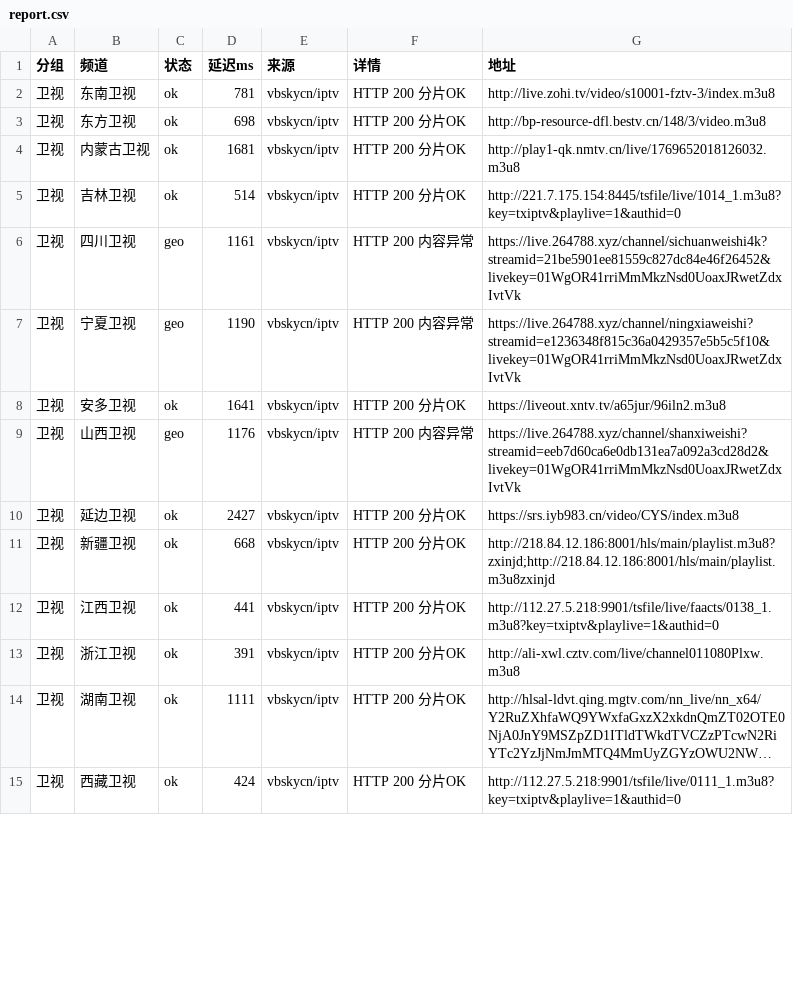
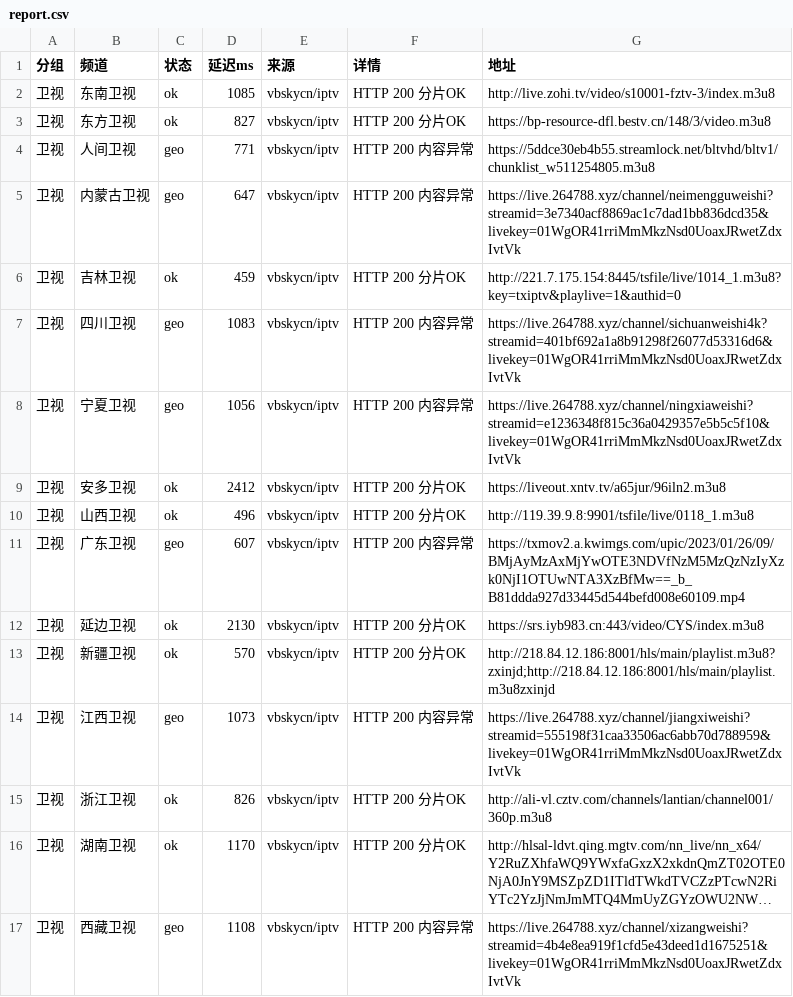
Before and after one commit to coollightxp/live-tv, a CSV file: report.csv, drawn as a sheet; only a part is shown; long unchanged cells end in …; addresses are those after the commit; the diff covers the shown part only; the diff names each change by its address in the sheet, - before the commit and + after, or states it on an @@ line.

```diff
--- a/report.csv
+++ b/report.csv
-D2 (延迟ms): 781
+D2 (延迟ms): 1085
-D3 (延迟ms): 698
+D3 (延迟ms): 827
-G3 (地址): http://bp-resource-dfl.bestv.cn/148/3/video.m3u8
+G3 (地址): https://bp-resource-dfl.bestv.cn/148/3/video.m3u8
+row 4: 卫视 | 人间卫视 | geo | 771 | vbskycn/iptv | HTTP 200 内容异常 | https://5ddce30eb4b55.streamlock.net/bltvhd/bltv1/chunklist_w511254805.m3u8
-C5 (状态): ok
+C5 (状态): geo
-D5 (延迟ms): 1681
+D5 (延迟ms): 647
-F5 (详情): HTTP 200 分片OK
+F5 (详情): HTTP 200 内容异常
-G5 (地址): http://play1-qk.nmtv.cn/live/1769652018126032.m3u8
+G5 (地址): https://live.264788.xyz/channel/neimengguweishi?streamid=3e7340acf8869ac1c7dad1bb836dcd35&livekey=01WgOR41rriMmMkzNsd0UoaxJRwetZdxIvtVk
-D6 (延迟ms): 514
+D6 (延迟ms): 459
-D7 (延迟ms): 1161
+D7 (延迟ms): 1083
-G7 (地址): https://live.264788.xyz/channel/sichuanweishi4k?streamid=21be5901ee81559c827dc84e46f26452&livekey=01WgOR41rriMmMkzNsd0UoaxJRwetZdxIvtVk
+G7 (地址): https://live.264788.xyz/channel/sichuanweishi4k?streamid=401bf692a1a8b91298f26077d53316d6&livekey=01WgOR41rriMmMkzNsd0UoaxJRwetZdxIvtVk
-D8 (延迟ms): 1190
+D8 (延迟ms): 1056
-D9 (延迟ms): 1641
+D9 (延迟ms): 2412
-C10 (状态): geo
+C10 (状态): ok
-D10 (延迟ms): 1176
+D10 (延迟ms): 496
-F10 (详情): HTTP 200 内容异常
+F10 (详情): HTTP 200 分片OK
-G10 (地址): https://live.264788.xyz/channel/shanxiweishi?streamid=eeb7d60ca6e0db131ea7a092a3cd28d2&livekey=01WgOR41rriMmMkzNsd0UoaxJRwetZdxIvtVk
+G10 (地址): http://119.39.9.8:9901/tsfile/live/0118_1.m3u8
+row 11: 卫视 | 广东卫视 | geo | 607 | vbskycn/iptv | HTTP 200 内容异常 | https://txmov2.a.kwimgs.com/upic/2023/01/26/09/BMjAyMzAxMjYwOTE3NDVfNzM5MzQzNzIyXzk0NjI1OTUwNTA3XzBfMw==_b_B81ddda927d33445d544befd008e60109.mp4
-D12 (延迟ms): 2427
+D12 (延迟ms): 2130
-G12 (地址): https://srs.iyb983.cn/video/CYS/index.m3u8
+G12 (地址): https://srs.iyb983.cn:443/video/CYS/index.m3u8
-D13 (延迟ms): 668
+D13 (延迟ms): 570
-C14 (状态): ok
+C14 (状态): geo
-D14 (延迟ms): 441
+D14 (延迟ms): 1073
-F14 (详情): HTTP 200 分片OK
+F14 (详情): HTTP 200 内容异常
-G14 (地址): http://112.27.5.218:9901/tsfile/live/faacts/0138_1.m3u8?key=txiptv&playlive=1&authid=0
+G14 (地址): https://live.264788.xyz/channel/jiangxiweishi?streamid=555198f31caa33506ac6abb70d788959&livekey=01WgOR41rriMmMkzNsd0UoaxJRwetZdxIvtVk
-D15 (延迟ms): 391
+D15 (延迟ms): 826
-G15 (地址): http://ali-xwl.cztv.com/live/channel011080Plxw.m3u8
+G15 (地址): http://ali-vl.cztv.com/channels/lantian/channel001/360p.m3u8
-D16 (延迟ms): 1111
+D16 (延迟ms): 1170
-C17 (状态): ok
+C17 (状态): geo
-D17 (延迟ms): 424
+D17 (延迟ms): 1108
-F17 (详情): HTTP 200 分片OK
+F17 (详情): HTTP 200 内容异常
-G17 (地址): http://112.27.5.218:9901/tsfile/live/0111_1.m3u8?key=txiptv&playlive=1&authid=0
+G17 (地址): https://live.264788.xyz/channel/xizangweishi?streamid=4b4e8ea919f1cfd5e43deed1d1675251&livekey=01WgOR41rriMmMkzNsd0UoaxJRwetZdxIvtVk
```
Also changed, not shown: 2 added rows, 1 removed row and 59 edited cells elsewhere in this file, 3 other files.
